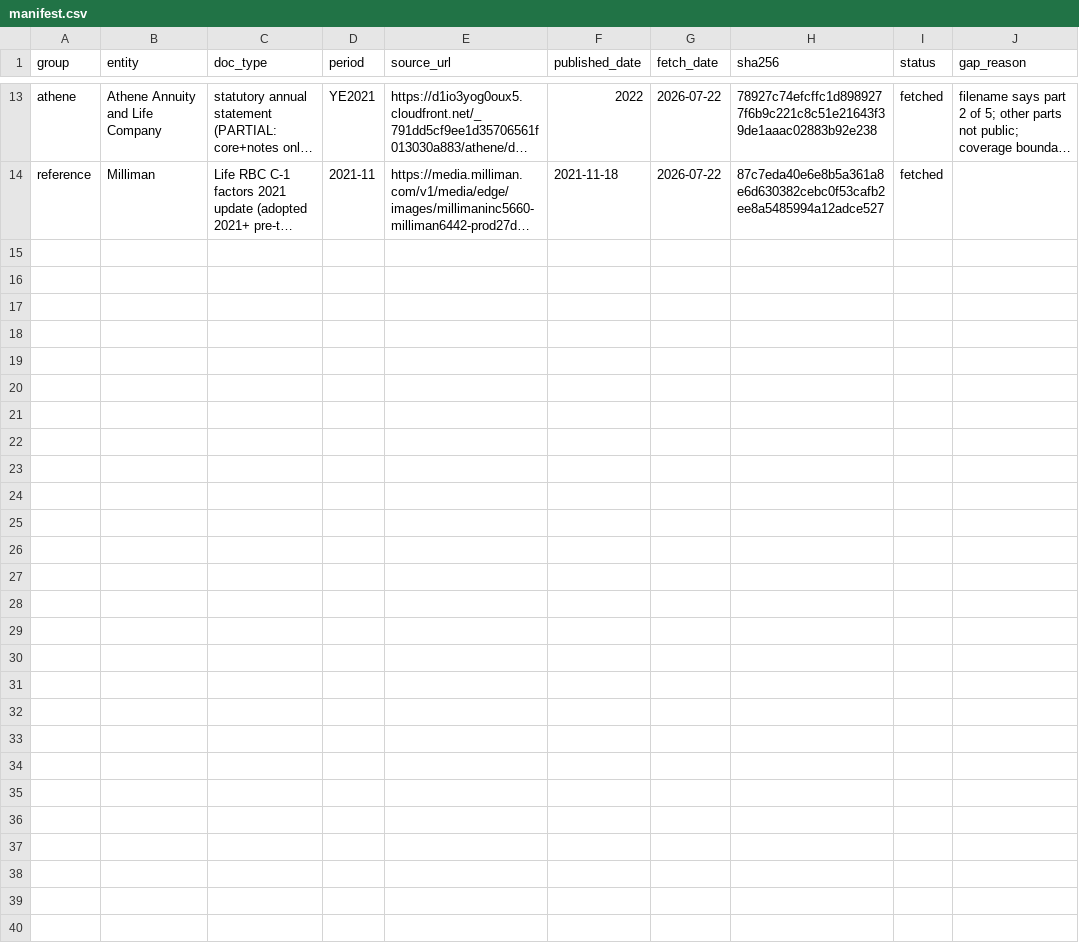
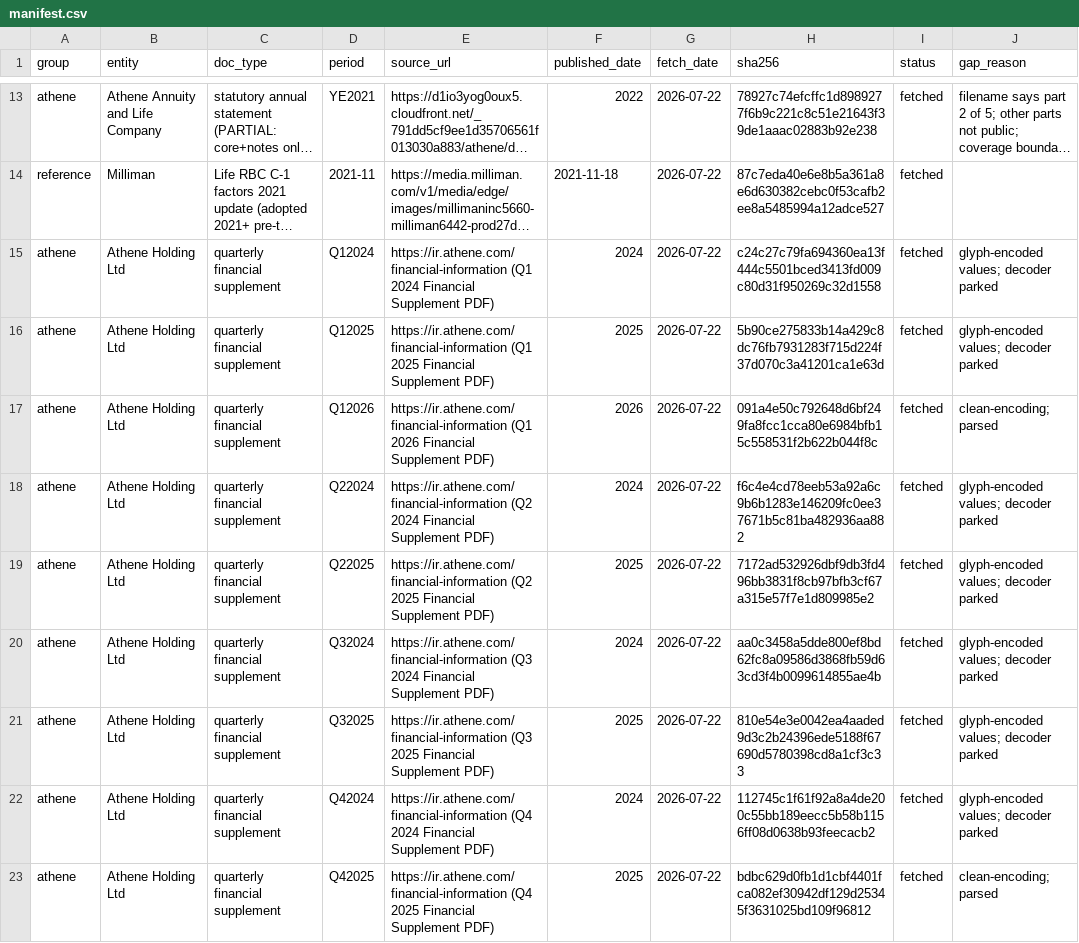
Before and after one commit to peakyragnar/credit, a CSV file: acquisition/manifest.csv, drawn as a sheet; only a part is shown, gaps mark what is left out; long unchanged cells end in …; the diff names each change by its address in the sheet, - before the commit and + after, or states it on an @@ line.

```diff
--- a/acquisition/manifest.csv
+++ b/acquisition/manifest.csv
+row 15: athene | Athene Holding Ltd | quarterly financial supplement | Q12024 | https://ir.athene.com/financial-information (Q1 2024 Financial Supplement PDF) | 2024 | 2026-07-22 | c24c27c79fa694360ea13f444c5501bced3413fd009c80d31f950269c32d1558 | fetched | glyph-encoded values; decoder parked
+row 16: athene | Athene Holding Ltd | quarterly financial supplement | Q12025 | https://ir.athene.com/financial-information (Q1 2025 Financial Supplement PDF) | 2025 | 2026-07-22 | 5b90ce275833b14a429c8dc76fb7931283f715d224f37d070c3a41201ca1e63d | fetched | glyph-encoded values; decoder parked
+row 17: athene | Athene Holding Ltd | quarterly financial supplement | Q12026 | https://ir.athene.com/financial-information (Q1 2026 Financial Supplement PDF) | 2026 | 2026-07-22 | 091a4e50c792648d6bf249fa8fcc1cca80e6984bfb15c558531f2b622b044f8c | fetched | clean-encoding; parsed
+row 18: athene | Athene Holding Ltd | quarterly financial supplement | Q22024 | https://ir.athene.com/financial-information (Q2 2024 Financial Supplement PDF) | 2024 | 2026-07-22 | f6c4e4cd78eeb53a92a6c9b6b1283e146209fc0ee37671b5c81ba482936aa882 | fetched | glyph-encoded values; decoder parked
+row 19: athene | Athene Holding Ltd | quarterly financial supplement | Q22025 | https://ir.athene.com/financial-information (Q2 2025 Financial Supplement PDF) | 2025 | 2026-07-22 | 7172ad532926dbf9db3fd496bb3831f8cb97bfb3cf67a315e57f7e1d809985e2 | fetched | glyph-encoded values; decoder parked
+row 20: athene | Athene Holding Ltd | quarterly financial supplement | Q32024 | https://ir.athene.com/financial-information (Q3 2024 Financial Supplement PDF) | 2024 | 2026-07-22 | aa0c3458a5dde800ef8bd62fc8a09586d3868fb59d63cd3f4b0099614855ae4b | fetched | glyph-encoded values; decoder parked
+row 21: athene | Athene Holding Ltd | quarterly financial supplement | Q32025 | https://ir.athene.com/financial-information (Q3 2025 Financial Supplement PDF) | 2025 | 2026-07-22 | 810e54e3e0042ea4aaded9d3c2b24396ede5188f67690d5780398cd8a1cf3c33 | fetched | glyph-encoded values; decoder parked
+row 22: athene | Athene Holding Ltd | quarterly financial supplement | Q42024 | https://ir.athene.com/financial-information (Q4 2024 Financial Supplement PDF) | 2024 | 2026-07-22 | 112745c1f61f92a8a4de200c55bb189eecc5b58b1156ff08d0638b93feecacb2 | fetched | glyph-encoded values; decoder parked
+row 23: athene | Athene Holding Ltd | quarterly financial supplement | Q42025 | https://ir.athene.com/financial-information (Q4 2025 Financial Supplement PDF) | 2025 | 2026-07-22 | bdbc629d0fb1d1cbf4401fca082ef30942df129d25345f3631025bd109f96812 | fetched | clean-encoding; parsed
```
Also changed, not shown: 17 other files.
